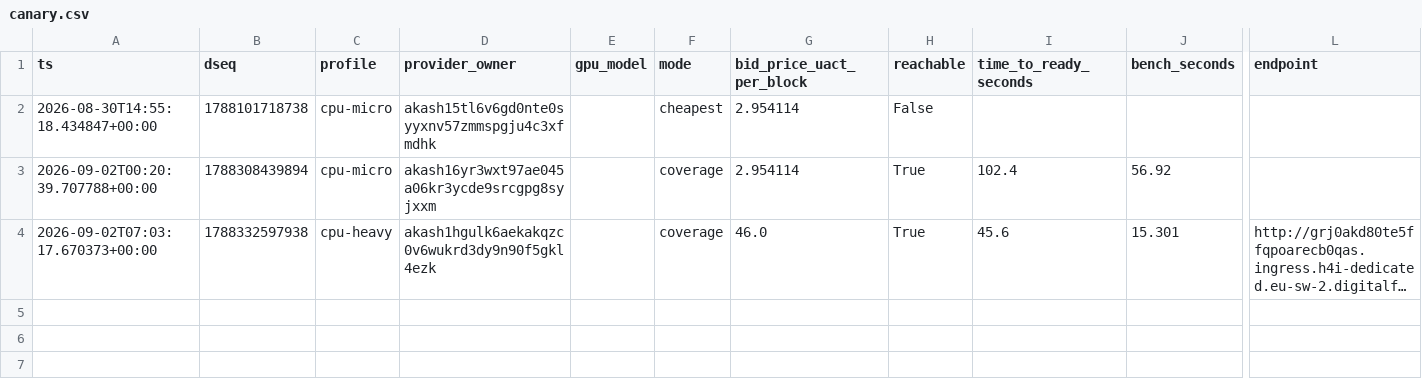
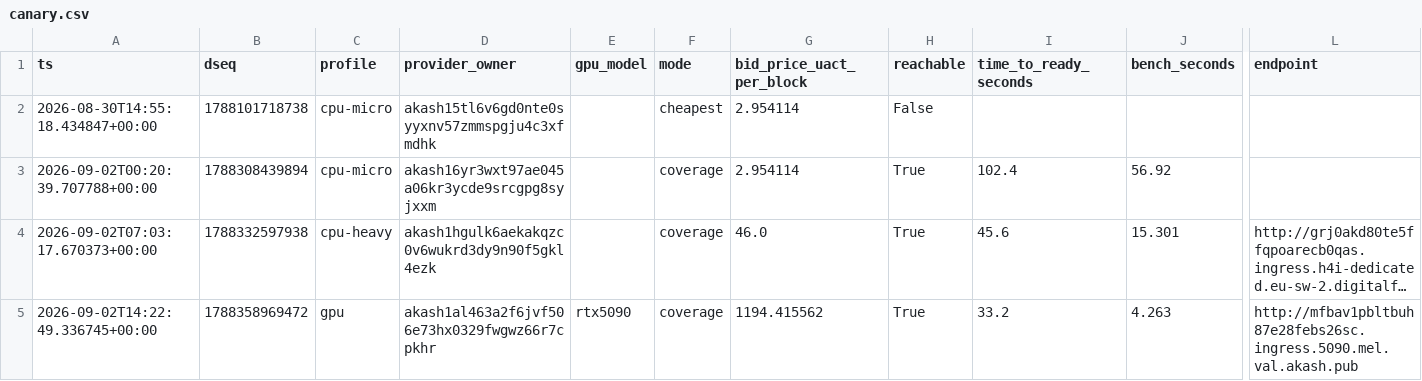
Before and after one commit to themailman05/bootstrap, a CSV file: data/canary.csv, drawn as a sheet; only a part is shown, gaps mark what is left out; long unchanged cells end in …; rows hold the shown columns only; the diff names each change by its address in the sheet, - before the commit and + after, or states it on an @@ line.

```diff
--- a/data/canary.csv
+++ b/data/canary.csv
+row 5: 2026-09-02T14:22:49.336745+00:00 | 1788358969472 | gpu | akash1al463a2f6jvf506e73hx0329fwgwz66r7cpkhr | rtx5090 | coverage | 1194.415562 | True | 33.2 | 4.263 | http://mfbav1pbltbuh87e28febs26sc.ingress.5090.mel.val.akash.pub
```
Also changed, not shown: data/bids.csv.
